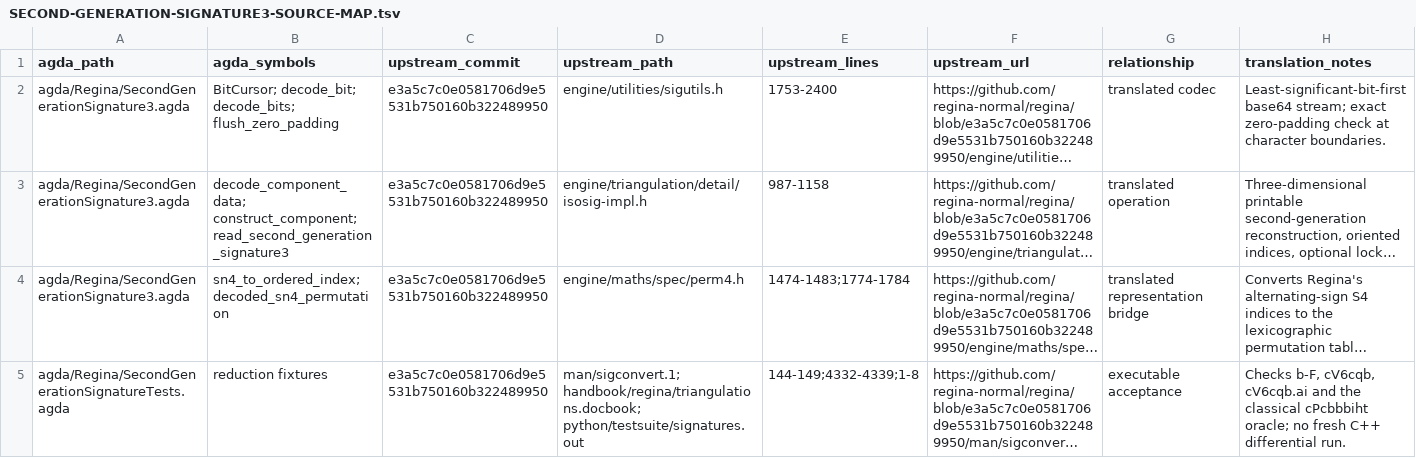
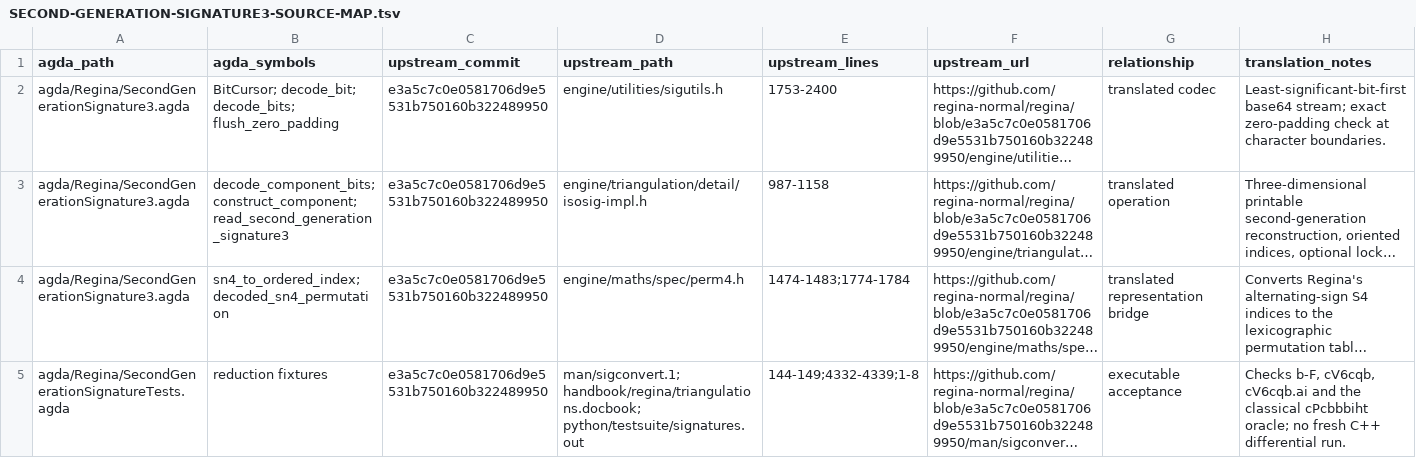
Before and after one commit to isomorphismes/regina, a TSV file: agda/SECOND-GENERATION-SIGNATURE3-SOURCE-MAP.tsv, drawn as a sheet; long unchanged cells end in …; the diff names each change by its address in the sheet, - before the commit and + after, or states it on an @@ line.

Commit message:
Avoid Agda keyword in signature identifiers

```diff
--- a/agda/SECOND-GENERATION-SIGNATURE3-SOURCE-MAP.tsv
+++ b/agda/SECOND-GENERATION-SIGNATURE3-SOURCE-MAP.tsv
-B3 (agda_symbols): decode_component_data; construct_component; read_second_generation_signature3
+B3 (agda_symbols): decode_component_bits; construct_component; read_second_generation_signature3
```
Also changed, not shown: 1 other file.
